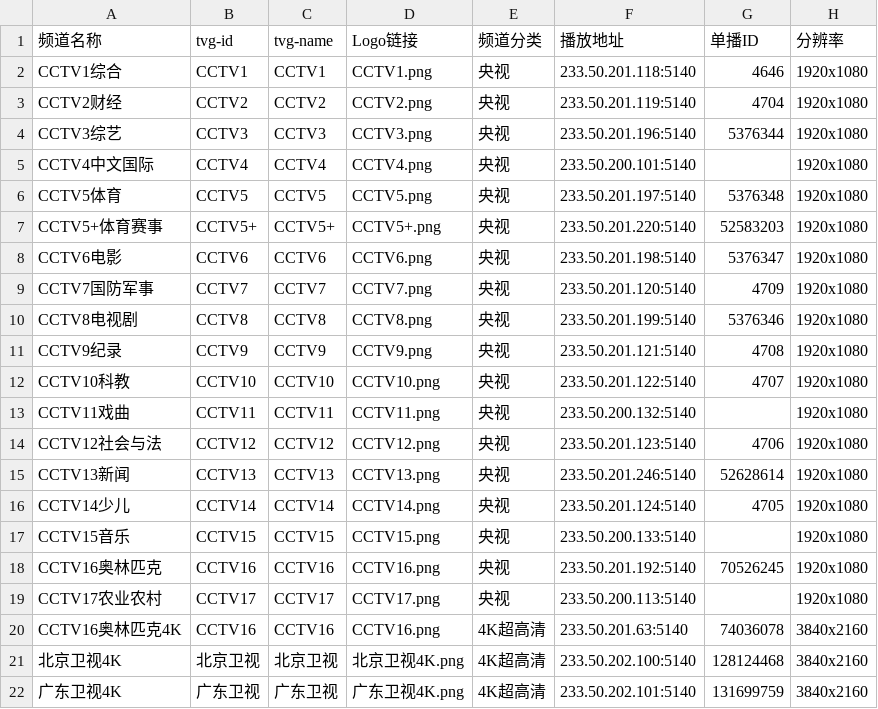
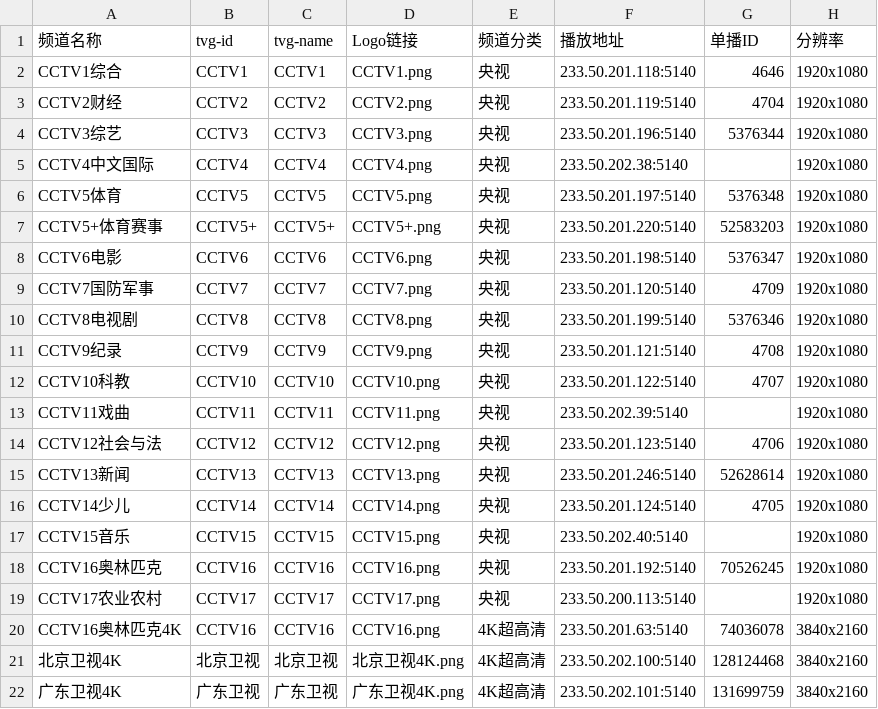
Before and after one commit to FHZDCJ/Zhejiang_Telecom_IPTV, a CSV file: Zhejiang_Multicast/IPTV_Channels.csv, drawn as a sheet; only a part is shown.

```diff
--- a/Zhejiang_Multicast/IPTV_Channels.csv
+++ b/Zhejiang_Multicast/IPTV_Channels.csv
@@ -4,3 +4,3 @@ CCTV2财经,CCTV2,CCTV2,CCTV2.png,央视,233.50.201.119:5140,4704,1920x1080
 CCTV3综艺,CCTV3,CCTV3,CCTV3.png,央视,233.50.201.196:5140,5376344,1920x1080
-CCTV4中文国际,CCTV4,CCTV4,CCTV4.png,央视,233.50.200.101:5140,,1920x1080
+CCTV4中文国际,CCTV4,CCTV4,CCTV4.png,央视,233.50.202.38:5140,,1920x1080
 CCTV5体育,CCTV5,CCTV5,CCTV5.png,央视,233.50.201.197:5140,5376348,1920x1080
@@ -12,3 +12,3 @@ CCTV9纪录,CCTV9,CCTV9,CCTV9.png,央视,233.50.201.121:5140,4708,1920x1080
 CCTV10科教,CCTV10,CCTV10,CCTV10.png,央视,233.50.201.122:5140,4707,1920x1080
-CCTV11戏曲,CCTV11,CCTV11,CCTV11.png,央视,233.50.200.132:5140,,1920x1080
+CCTV11戏曲,CCTV11,CCTV11,CCTV11.png,央视,233.50.202.39:5140,,1920x1080
 CCTV12社会与法,CCTV12,CCTV12,CCTV12.png,央视,233.50.201.123:5140,4706,1920x1080
@@ -16,3 +16,3 @@ CCTV13新闻,CCTV13,CCTV13,CCTV13.png,央视,233.50.201.246:5140,52628614,1920x1
 CCTV14少儿,CCTV14,CCTV14,CCTV14.png,央视,233.50.201.124:5140,4705,1920x1080
-CCTV15音乐,CCTV15,CCTV15,CCTV15.png,央视,233.50.200.133:5140,,1920x1080
+CCTV15音乐,CCTV15,CCTV15,CCTV15.png,央视,233.50.202.40:5140,,1920x1080
 CCTV16奥林匹克,CCTV16,CCTV16,CCTV16.png,央视,233.50.201.192:5140,70526245,1920x1080
```
Also changed, not shown: Hangzhou_Multicast_Unicast/Hangzhou_Multicast_Unicast.csv, 6 other files.
